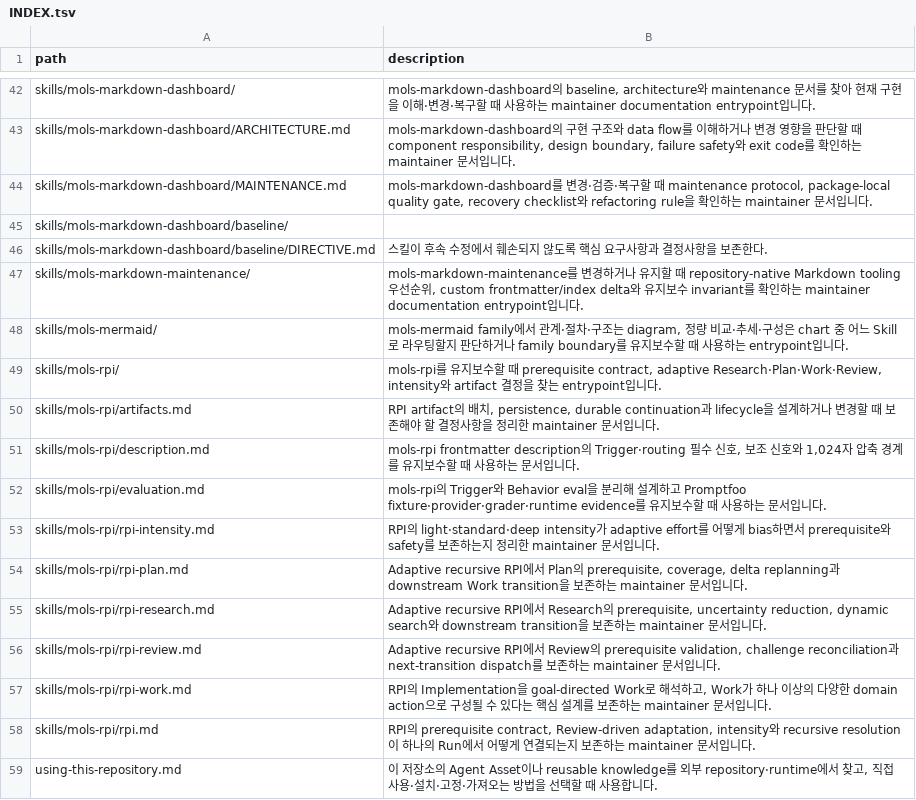
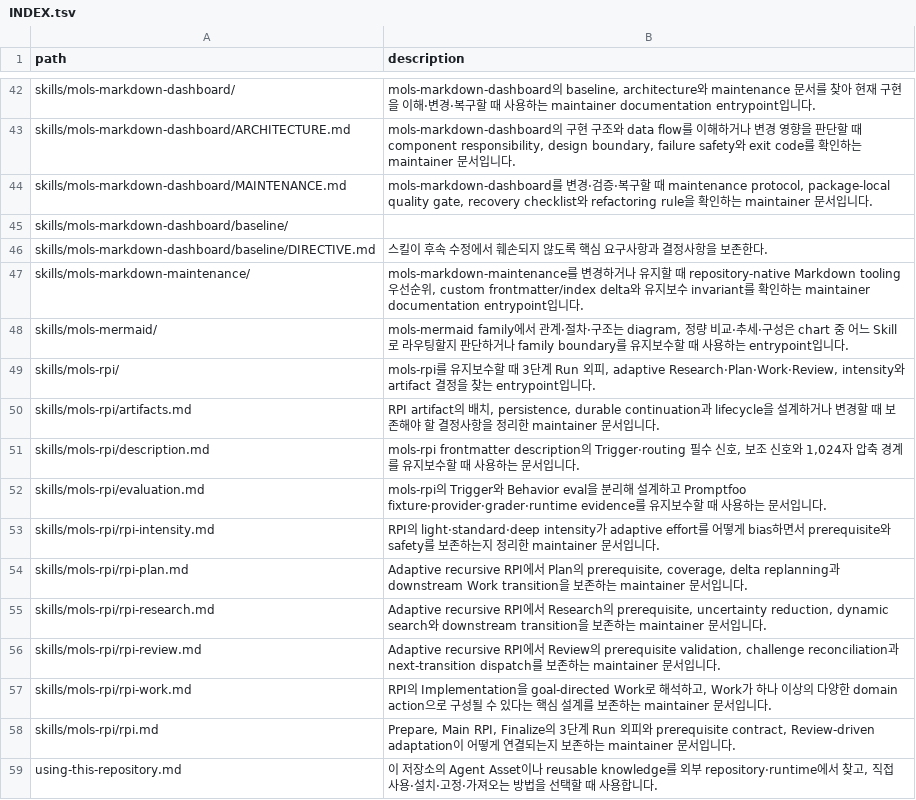
Before and after one commit to mols3131d/mols-agent-assets, a TSV file: docs/INDEX.tsv, drawn as a sheet; only a part is shown, gaps mark what is left out.

```diff
--- a/docs/INDEX.tsv
+++ b/docs/INDEX.tsv
@@ -48,3 +48,3 @@ skills/mols-markdown-maintenance/	mols-markdown-maintenance를 변경하거나
 skills/mols-mermaid/	mols-mermaid family에서 관계·절차·구조는 diagram, 정량 비교·추세·구성은 chart 중 어느 Skill로 라우팅할지 판단하거나 family boundary를 유지보수할 때 사용하는 entrypoint입니다.
-skills/mols-rpi/	mols-rpi를 유지보수할 때 prerequisite contract, adaptive Research·Plan·Work·Review, intensity와 artifact 결정을 찾는 entrypoint입니다.
+skills/mols-rpi/	mols-rpi를 유지보수할 때 3단계 Run 외피, adaptive Research·Plan·Work·Review, intensity와 artifact 결정을 찾는 entrypoint입니다.
 skills/mols-rpi/artifacts.md	RPI artifact의 배치, persistence, durable continuation과 lifecycle을 설계하거나 변경할 때 보존해야 할 결정사항을 정리한 maintainer 문서입니다.
@@ -57,3 +57,3 @@ skills/mols-rpi/rpi-review.md	Adaptive recursive RPI에서 Review의 prerequisit
 skills/mols-rpi/rpi-work.md	RPI의 Implementation을 goal-directed Work로 해석하고, Work가 하나 이상의 다양한 domain action으로 구성될 수 있다는 핵심 설계를 보존하는 maintainer 문서입니다.
-skills/mols-rpi/rpi.md	RPI의 prerequisite contract, Review-driven adaptation, intensity와 recursive resolution이 하나의 Run에서 어떻게 연결되는지 보존하는 maintainer 문서입니다.
+skills/mols-rpi/rpi.md	Prepare, Main RPI, Finalize의 3단계 Run 외피와 prerequisite contract, Review-driven adaptation이 어떻게 연결되는지 보존하는 maintainer 문서입니다.
 using-this-repository.md	이 저장소의 Agent Asset이나 reusable knowledge를 외부 repository·runtime에서 찾고, 직접 사용·설치·고정·가져오는 방법을 선택할 때 사용합니다.
```
Also changed, not shown: 15 other files.
